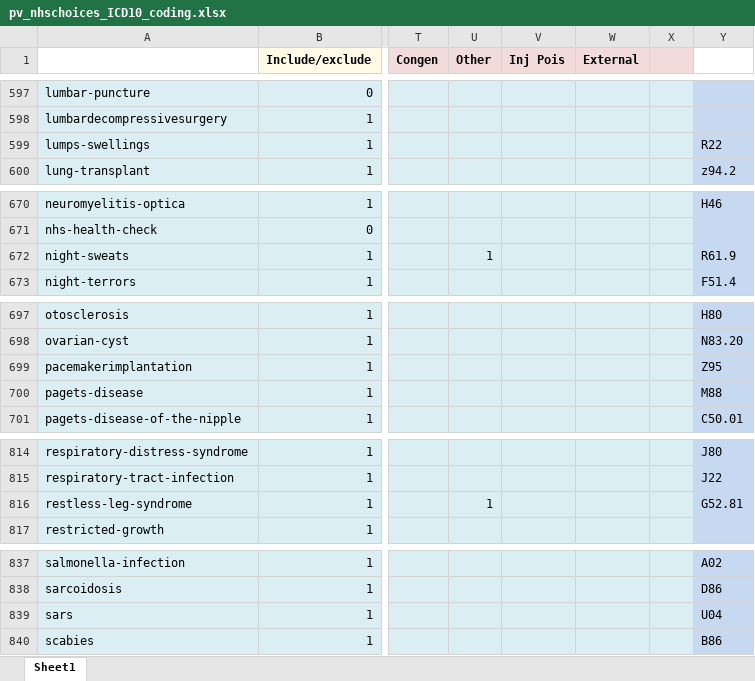
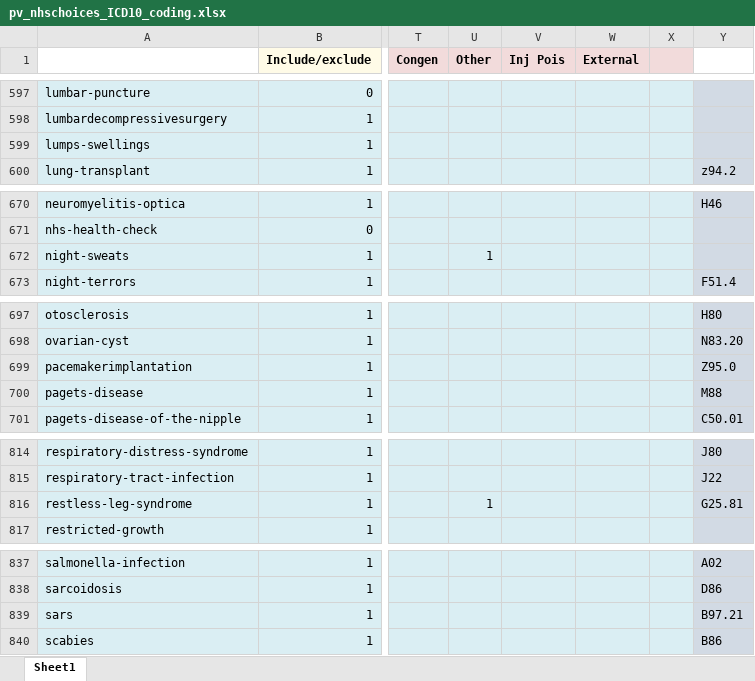
Before and after one commit to SolidStateGroup/patientview, an Excel workbook: root/api/src/main/resources/nhschoices/pv_nhschoices_ICD10_coding.xlsx, sheet Sheet1, drawn as a sheet; only a part is shown, gaps mark what is left out; values as stored, in another font and other column widths than the file's, no borders; the diff covers the shown part only; the diff names each change by its address in the sheet, - before the commit and + after, or states it on an @@ line.

```diff
--- a/root/api/src/main/resources/nhschoices/pv_nhschoices_ICD10_coding.xlsx (sheet Sheet1)
+++ b/root/api/src/main/resources/nhschoices/pv_nhschoices_ICD10_coding.xlsx (sheet Sheet1)
-Y599: R22
+Y599: (empty)
-Y672: R61.9
+Y672: (empty)
-Y699: Z95
+Y699: Z95.0
-Y816: G52.81
+Y816: G25.81
-Y839: U04
+Y839: B97.21
```
Also changed, not shown: 8 edited cells elsewhere in this sheet.
